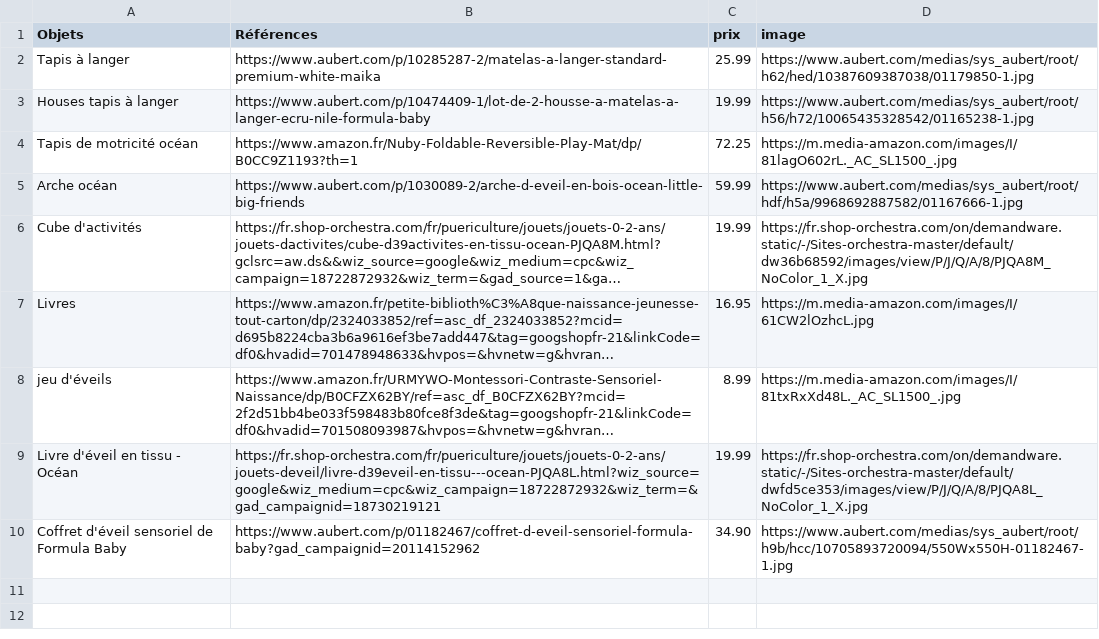
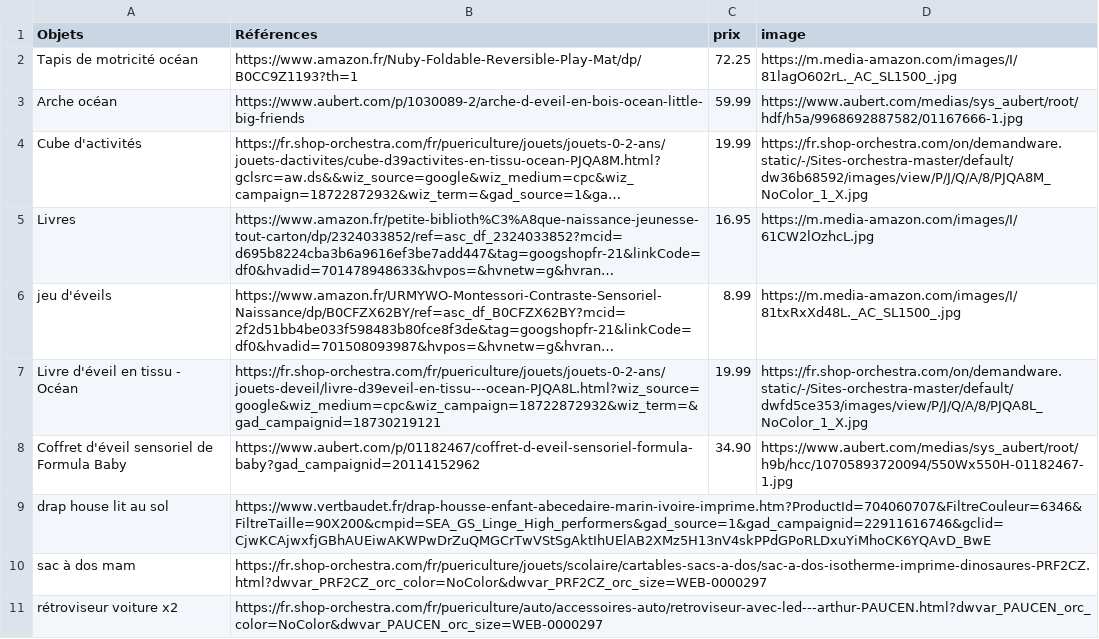
Before and after one commit to Axlrck59/lng, a CSV file: LN.csv, drawn as a sheet; long unchanged cells end in …; removed rows and columns are numbered as before the commit, all else as after; the diff names each change by its address in the sheet, - before the commit and + after, or states it on an @@ line.

Commit message:
Update LN.csv

```diff
--- a/LN.csv
+++ b/LN.csv
-row 2: Tapis à langer | https://www.aubert.com/p/10285287-2/matelas-a-langer-standard-premium-white-maika | 25.99 | https://www.aubert.com/medias/sys_aubert/root/h62/hed/10387609387038/01179850-1.jpg
-row 3: Houses tapis à langer | https://www.aubert.com/p/10474409-1/lot-de-2-housse-a-matelas-a-langer-ecru-nile-formula-baby | 19.99 | https://www.aubert.com/medias/sys_aubert/root/h56/h72/10065435328542/01165238-1.jpg
+row 9: drap house lit au sol | https://www.vertbaudet.fr/drap-housse-enfant-abecedaire-marin-ivoire-imprime.htm?ProductId=704060707&FiltreCouleur=6346&FiltreTaille=90X200&cmpid=SEA_GS_Linge_High_performers&gad_source=1&gad_campaignid=22911616746&gclid=CjwKCAjwxfjGBhAUEiwAKWPwDrZuQMGCrTwVStSgAktIhUElAB2XMz5H13nV4skPPdGPoRLDxuYiMhoCK6YQAvD_BwE
+row 10: sac à dos mam | https://fr.shop-orchestra.com/fr/puericulture/jouets/scolaire/cartables-sacs-a-dos/sac-a-dos-isotherme-imprime-dinosaures-PRF2CZ.html?dwvar_PRF2CZ_orc_color=NoColor&dwvar_PRF2CZ_orc_size=WEB-0000297
+row 11: rétroviseur voiture x2 | https://fr.shop-orchestra.com/fr/puericulture/auto/accessoires-auto/retroviseur-avec-led---arthur-PAUCEN.html?dwvar_PAUCEN_orc_color=NoColor&dwvar_PAUCEN_orc_size=WEB-0000297
```
